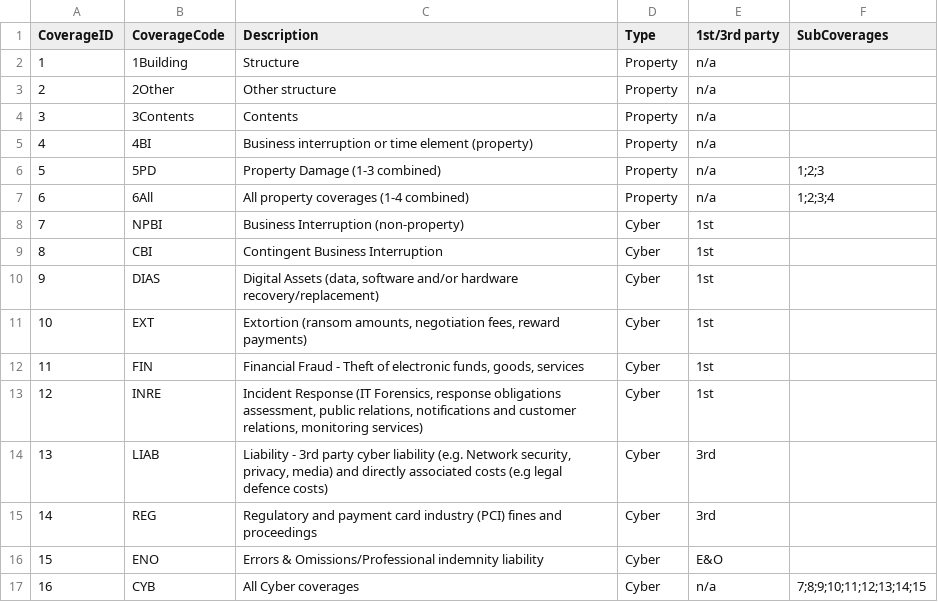
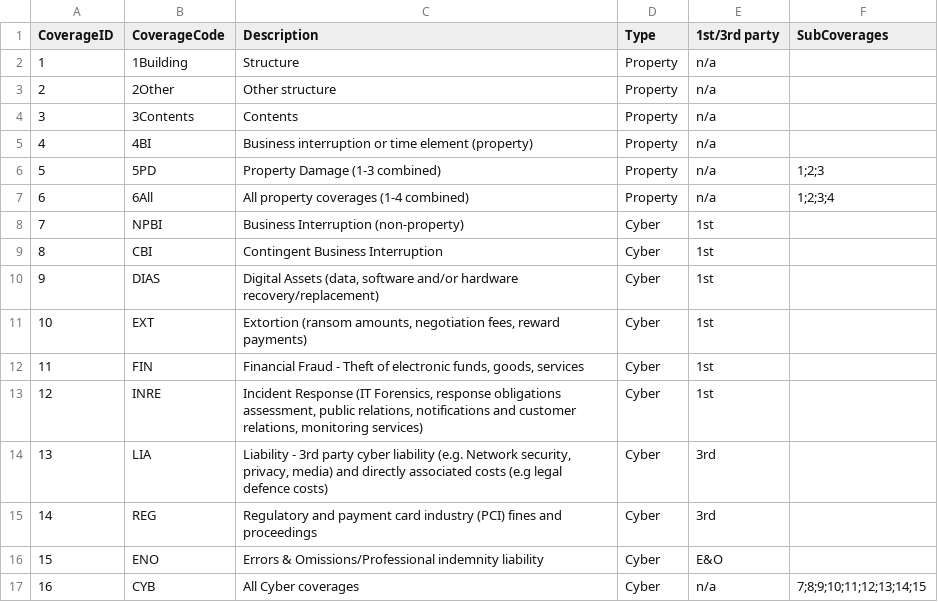
Before and after one commit to OasisLMF/ODS_OpenExposureData, a CSV file: OpenExposureData/CoverageValues.csv, drawn as a sheet.

Commit message:
LIAB to LIA in coverages table (#260)
Co-authored-by: Ben Hayes <benhayes@benhayes.lan>
Co-authored-by: Sam Gamble <hexadessa@gmail.com>

```diff
--- a/OpenExposureData/CoverageValues.csv
+++ b/OpenExposureData/CoverageValues.csv
@@ -13,3 +13,3 @@
 "12","INRE","Incident Response (IT Forensics, response obligations assessment, public relations, notifications and customer relations, monitoring services)","Cyber","1st",""
-"13","LIAB","Liability - 3rd party cyber liability (e.g. Network security, privacy, media) and directly associated costs (e.g legal defence costs)","Cyber","3rd",""
+"13","LIA","Liability - 3rd party cyber liability (e.g. Network security, privacy, media) and directly associated costs (e.g legal defence costs)","Cyber","3rd",""
 "14","REG","Regulatory and payment card industry (PCI) fines and proceedings","Cyber","3rd",""
```
